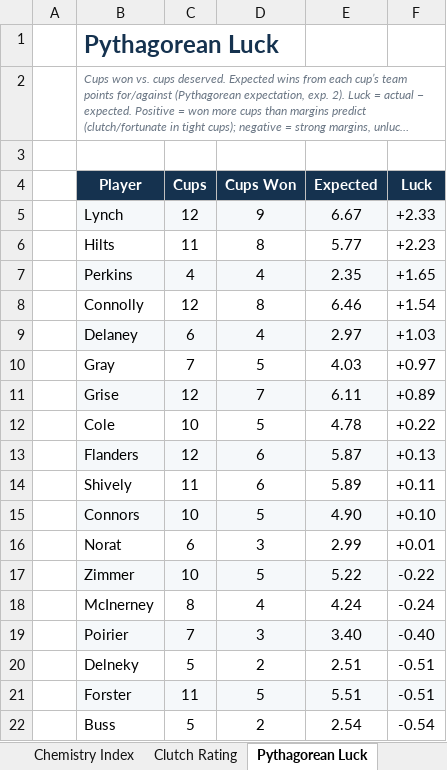
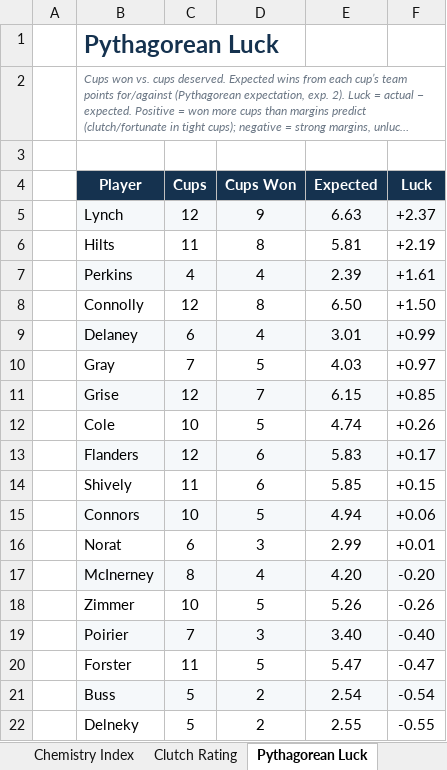
Before and after one commit to craighilts/fbc-data, an Excel workbook: FBC_Data.xlsx, sheet Pythagorean Luck, drawn as a sheet; only a part is shown; long unchanged cells end in …; values as stored, in another font and other column widths than the file's, no borders; removed rows and columns are numbered as before the commit, all else as after; the diff covers the shown part only; the diff names each change by its address in the sheet, - before the commit and + after, or states it on an @@ line.

```diff
--- a/FBC_Data.xlsx (sheet Pythagorean Luck)
+++ b/FBC_Data.xlsx (sheet Pythagorean Luck)
-E5 (Expected): 6.67
+E5 (Expected): 6.63
-F5 (Luck): +2.33
+F5 (Luck): +2.37
-E6 (Expected): 5.77
+E6 (Expected): 5.81
-F6 (Luck): +2.23
+F6 (Luck): +2.19
-E7 (Expected): 2.35
+E7 (Expected): 2.39
-F7 (Luck): +1.65
+F7 (Luck): +1.61
-E8 (Expected): 6.46
+E8 (Expected): 6.50
-F8 (Luck): +1.54
+F8 (Luck): +1.50
-E9 (Expected): 2.97
+E9 (Expected): 3.01
-F9 (Luck): +1.03
+F9 (Luck): +0.99
-E11 (Expected): 6.11
+E11 (Expected): 6.15
-F11 (Luck): +0.89
+F11 (Luck): +0.85
-E12 (Expected): 4.78
+E12 (Expected): 4.74
-F12 (Luck): +0.22
+F12 (Luck): +0.26
-E13 (Expected): 5.87
+E13 (Expected): 5.83
-F13 (Luck): +0.13
+F13 (Luck): +0.17
-E14 (Expected): 5.89
+E14 (Expected): 5.85
-F14 (Luck): +0.11
+F14 (Luck): +0.15
-E15 (Expected): 4.90
+E15 (Expected): 4.94
-F15 (Luck): +0.10
+F15 (Luck): +0.06
-row 17:  | Zimmer | 10 | 5 | 5.22 | -0.22
-B17:F17 fill: none
+B17:F17 fill: #F5F8FA
-E17 (Expected): 4.24
+E17 (Expected): 4.20
-F17 (Luck): -0.24
+F17 (Luck): -0.20
+row 18:  | Zimmer | 10 | 5 | 5.26 | -0.26
-row 20:  | Delneky | 5 | 2 | 2.51 | -0.51
-B20:F20 fill: #F5F8FA
+B20:F20 fill: none
-E20 (Expected): 5.51
+E20 (Expected): 5.47
-F20 (Luck): -0.51
+F20 (Luck): -0.47
-B21:F21 fill: none
+B21:F21 fill: #F5F8FA
+row 22:  | Delneky | 5 | 2 | 2.55 | -0.55
```
Also changed, not shown: 1 added row, 1 removed row, 8 edited cells and cell formats elsewhere in this sheet, sheet Archives, sheet Singles_Doubles records, sheet Points, sheet LifetimeLeaderboard, sheet Rookies, sheet Cups, 10 more sheets, 1 other file.
